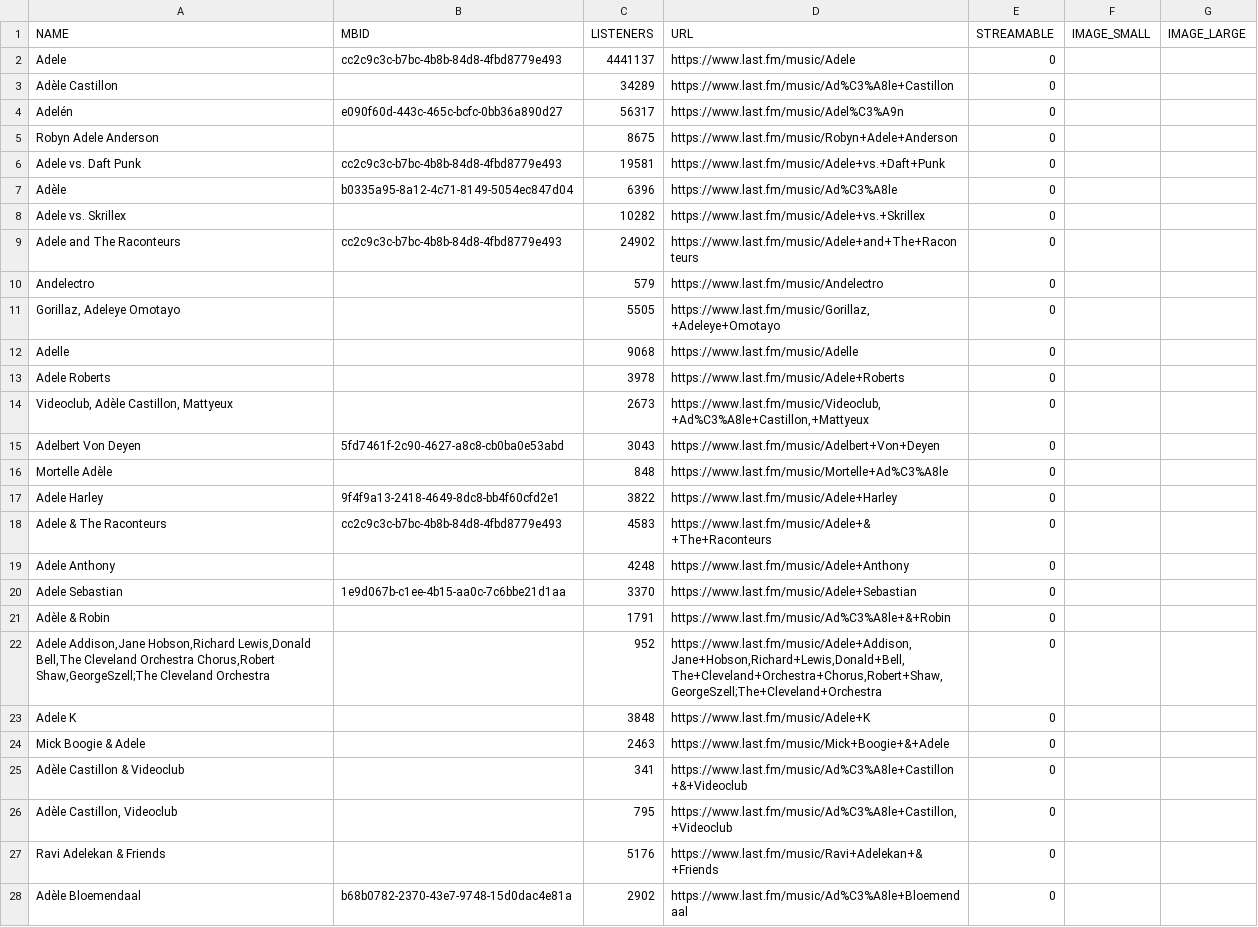
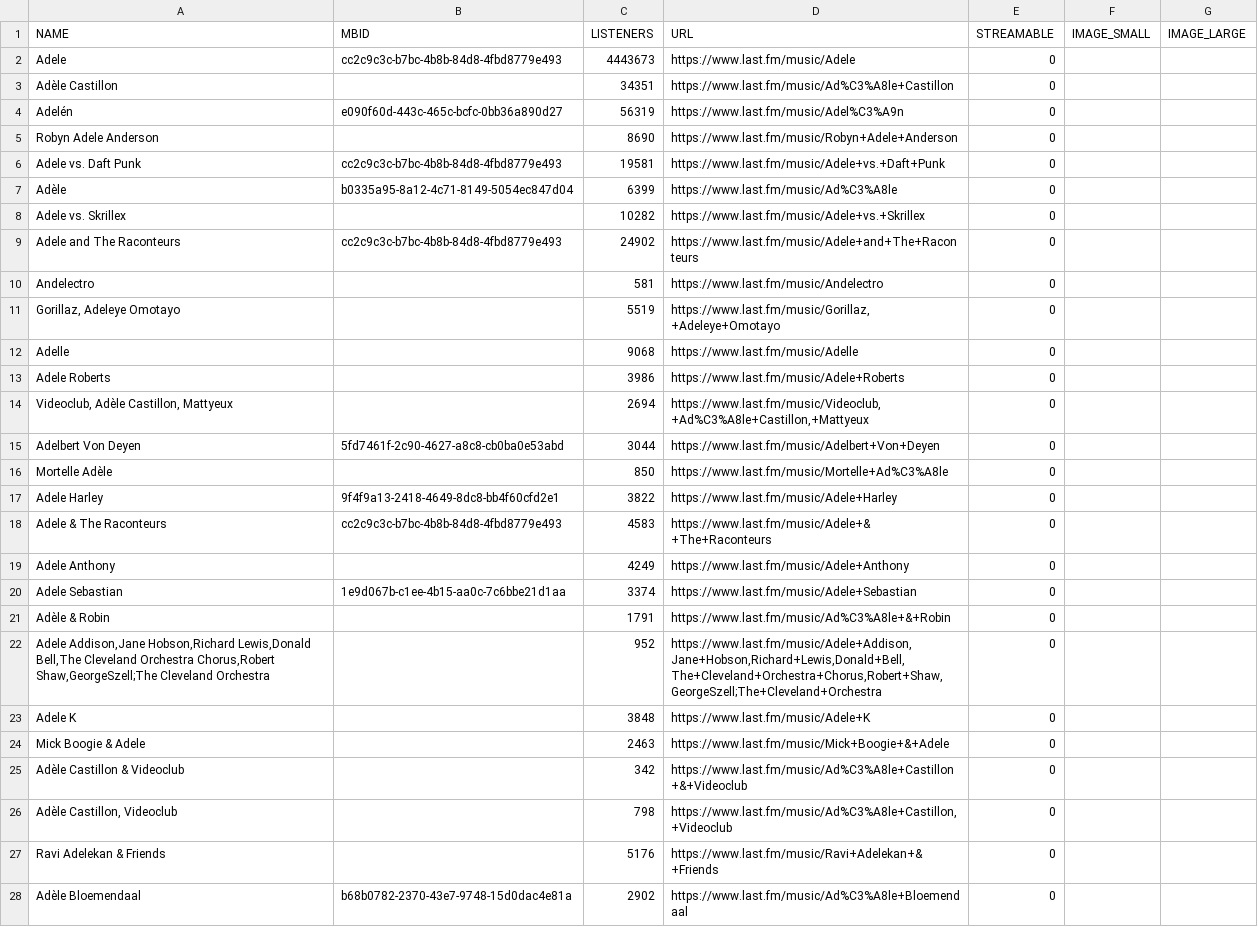
Before and after one commit to idilnsk/incd-task, a CSV file: artistData/artist-data.csv (was artistData/pop.csv), drawn as a sheet; only a part is shown; the diff covers the shown part only.

```diff
--- a/artistData/pop.csv
+++ b/artistData/artist-data.csv
@@ -1,21 +1,21 @@
 NAME,MBID,LISTENERS,URL,STREAMABLE,IMAGE_SMALL,IMAGE_LARGE
-Adele,cc2c9c3c-b7bc-4b8b-84d8-4fbd8779e493,4441137,https://www.last.fm/music/Adele,0,,
-Adèle Castillon,,34289,https://www.last.fm/music/Ad%C3%A8le+Castillon,0,,
-Adelén,e090f60d-443c-465c-bcfc-0bb36a890d27,56317,https://www.last.fm/music/Adel%C3%A9n,0,,
-Robyn Adele Anderson,,8675,https://www.last.fm/music/Robyn+Adele+Anderson,0,,
+Adele,cc2c9c3c-b7bc-4b8b-84d8-4fbd8779e493,4443673,https://www.last.fm/music/Adele,0,,
+Adèle Castillon,,34351,https://www.last.fm/music/Ad%C3%A8le+Castillon,0,,
+Adelén,e090f60d-443c-465c-bcfc-0bb36a890d27,56319,https://www.last.fm/music/Adel%C3%A9n,0,,
+Robyn Adele Anderson,,8690,https://www.last.fm/music/Robyn+Adele+Anderson,0,,
 Adele vs. Daft Punk,cc2c9c3c-b7bc-4b8b-84d8-4fbd8779e493,19581,https://www.last.fm/music/Adele+vs.+Daft+Punk,0,,
-Adèle,b0335a95-8a12-4c71-8149-5054ec847d04,6396,https://www.last.fm/music/Ad%C3%A8le,0,,
+Adèle,b0335a95-8a12-4c71-8149-5054ec847d04,6399,https://www.last.fm/music/Ad%C3%A8le,0,,
 Adele vs. Skrillex,,10282,https://www.last.fm/music/Adele+vs.+Skrillex,0,,
 Adele and The Raconteurs,cc2c9c3c-b7bc-4b8b-84d8-4fbd8779e493,24902,https://www.last.fm/music/Adele+and+The+Raconteurs,0,,
-Andelectro,,579,https://www.last.fm/music/Andelectro,0,,
-"Gorillaz, Adeleye Omotayo",,5505,"https://www.last.fm/music/Gorillaz,+Adeleye+Omotayo",0,,
+Andelectro,,581,https://www.last.fm/music/Andelectro,0,,
+"Gorillaz, Adeleye Omotayo",,5519,"https://www.last.fm/music/Gorillaz,+Adeleye+Omotayo",0,,
 Adelle,,9068,https://www.last.fm/music/Adelle,0,,
-Adele Roberts,,3978,https://www.last.fm/music/Adele+Roberts,0,,
-"Videoclub, Adèle Castillon, Mattyeux",,2673,"https://www.last.fm/music/Videoclub,+Ad%C3%A8le+Castillon,+Mattyeux",0,,
-Adelbert Von Deyen,5fd7461f-2c90-4627-a8c8-cb0ba0e53abd,3043,https://www.last.fm/music/Adelbert+Von+Deyen,0,,
-Mortelle Adèle,,848,https://www.last.fm/music/Mortelle+Ad%C3%A8le,0,,
+Adele Roberts,,3986,https://www.last.fm/music/Adele+Roberts,0,,
+"Videoclub, Adèle Castillon, Mattyeux",,2694,"https://www.last.fm/music/Videoclub,+Ad%C3%A8le+Castillon,+Mattyeux",0,,
+Adelbert Von Deyen,5fd7461f-2c90-4627-a8c8-cb0ba0e53abd,3044,https://www.last.fm/music/Adelbert+Von+Deyen,0,,
+Mortelle Adèle,,850,https://www.last.fm/music/Mortelle+Ad%C3%A8le,0,,
 Adele Harley,9f4f9a13-2418-4649-8dc8-bb4f60cfd2e1,3822,https://www.last.fm/music/Adele+Harley,0,,
 Adele & The Raconteurs,cc2c9c3c-b7bc-4b8b-84d8-4fbd8779e493,4583,https://www.last.fm/music/Adele+&+The+Raconteurs,0,,
-Adele Anthony,,4248,https://www.last.fm/music/Adele+Anthony,0,,
-Adele Sebastian,1e9d067b-c1ee-4b15-aa0c-7c6bbe21d1aa,3370,https://www.last.fm/music/Adele+Sebastian,0,,
+Adele Anthony,,4249,https://www.last.fm/music/Adele+Anthony,0,,
+Adele Sebastian,1e9d067b-c1ee-4b15-aa0c-7c6bbe21d1aa,3374,https://www.last.fm/music/Adele+Sebastian,0,,
 Adèle & Robin,,1791,https://www.last.fm/music/Ad%C3%A8le+&+Robin,0,,
@@ -24,4 +24,4 @@ Adele K,,3848,https://www.last.fm/music/Adele+K,0,,
 Mick Boogie & Adele,,2463,https://www.last.fm/music/Mick+Boogie+&+Adele,0,,
-Adèle Castillon & Videoclub,,341,https://www.last.fm/music/Ad%C3%A8le+Castillon+&+Videoclub,0,,
-"Adèle Castillon, Videoclub",,795,"https://www.last.fm/music/Ad%C3%A8le+Castillon,+Videoclub",0,,
+Adèle Castillon & Videoclub,,342,https://www.last.fm/music/Ad%C3%A8le+Castillon+&+Videoclub,0,,
+"Adèle Castillon, Videoclub",,798,"https://www.last.fm/music/Ad%C3%A8le+Castillon,+Videoclub",0,,
 Ravi Adelekan & Friends,,5176,https://www.last.fm/music/Ravi+Adelekan+&+Friends,0,,
```
Also changed, not shown: 1 edited cell elsewhere in this file, 12 other files.
